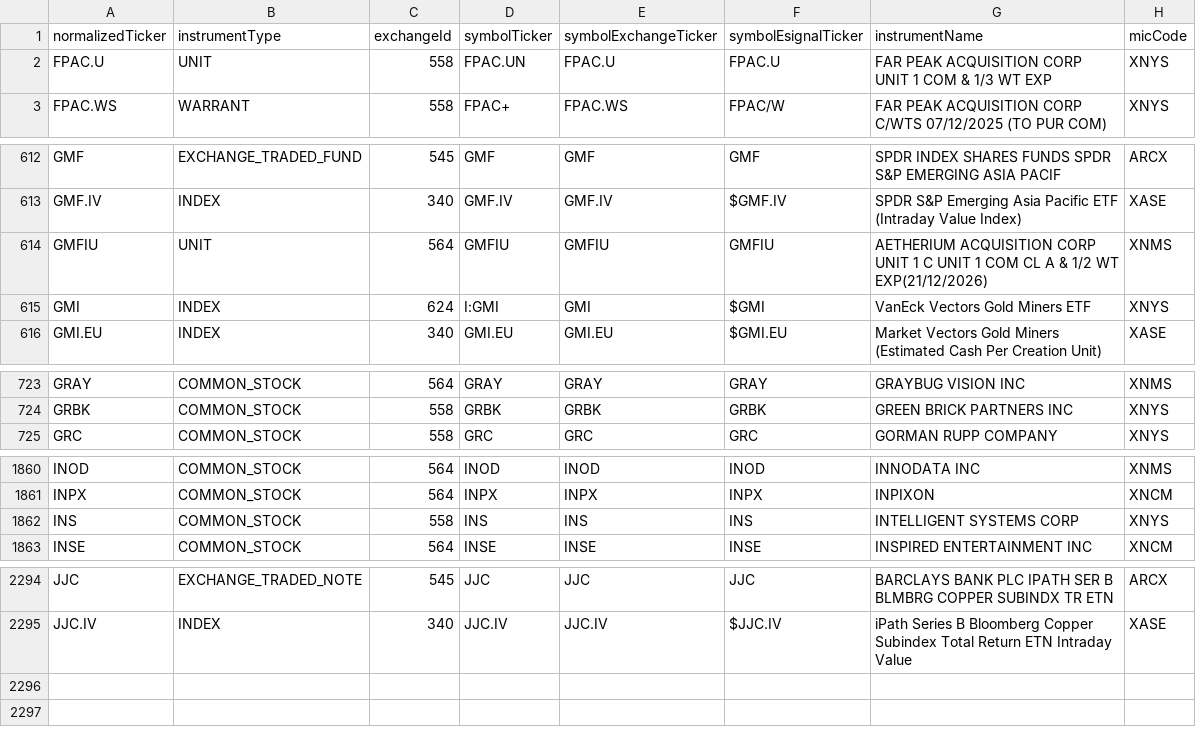
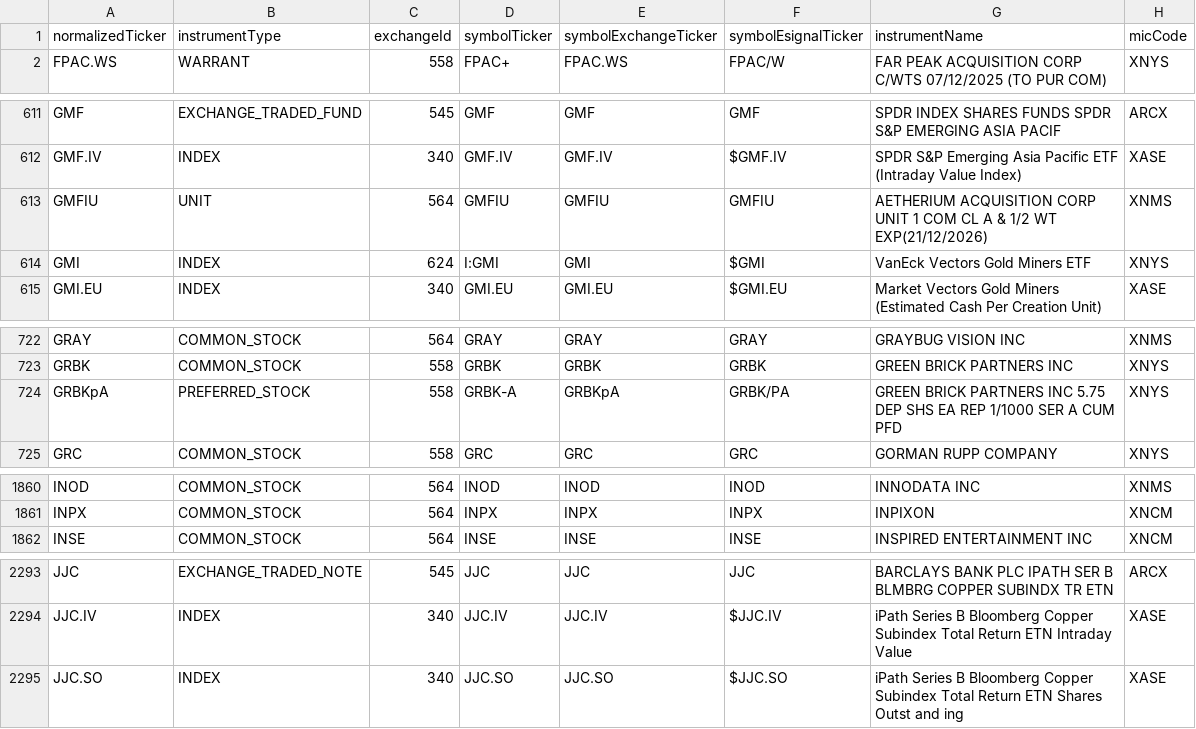
Before and after one commit to haoenhui/nyse-listed-etps, a CSV file: etps-04000.csv, drawn as a sheet; only a part is shown, gaps mark what is left out; the diff covers the shown part only.

```diff
--- a/etps-04000.csv
+++ b/etps-04000.csv
@@ -1,3 +1,2 @@
 normalizedTicker,instrumentType,exchangeId,symbolTicker,symbolExchangeTicker,symbolEsignalTicker,instrumentName,micCode
-FPAC.U,UNIT,558,FPAC.UN,FPAC.U,FPAC.U,FAR PEAK ACQUISITION CORP UNIT 1 COM & 1/3 WT EXP,XNYS
 FPAC.WS,WARRANT,558,FPAC+,FPAC.WS,FPAC/W,FAR PEAK ACQUISITION CORP C/WTS 07/12/2025 (TO PUR COM),XNYS
@@ -613,3 +612,3 @@ GMF,EXCHANGE_TRADED_FUND,545,GMF,GMF,GMF,SPDR INDEX SHARES FUNDS SPDR S&P EMERGI
 GMF.IV,INDEX,340,GMF.IV,GMF.IV,$GMF.IV,SPDR S&P Emerging Asia Pacific ETF (Intraday Value Index),XASE
-GMFIU,UNIT,564,GMFIU,GMFIU,GMFIU,AETHERIUM ACQUISITION CORP UNIT 1 C UNIT 1 COM CL A & 1/2 WT EXP(21/12/2026),XNMS
+GMFIU,UNIT,564,GMFIU,GMFIU,GMFIU,AETHERIUM ACQUISITION CORP UNIT 1 COM CL A & 1/2 WT EXP(21/12/2026),XNMS
 GMI,INDEX,624,I:GMI,GMI,$GMI,VanEck Vectors Gold Miners ETF,XNYS
@@ -724,2 +723,3 @@ GRAY,COMMON_STOCK,564,GRAY,GRAY,GRAY,GRAYBUG VISION INC,XNMS
 GRBK,COMMON_STOCK,558,GRBK,GRBK,GRBK,GREEN BRICK PARTNERS INC,XNYS
+GRBKpA,PREFERRED_STOCK,558,GRBK-A,GRBKpA,GRBK/PA,GREEN BRICK PARTNERS INC 5.75 DEP SHS EA REP 1/1000 SER A CUM PFD,XNYS
 GRC,COMMON_STOCK,558,GRC,GRC,GRC,GORMAN RUPP COMPANY,XNYS
@@ -1861,3 +1861,2 @@ INOD,COMMON_STOCK,564,INOD,INOD,INOD,INNODATA INC,XNMS
 INPX,COMMON_STOCK,564,INPX,INPX,INPX,INPIXON,XNCM
-INS,COMMON_STOCK,558,INS,INS,INS,INTELLIGENT SYSTEMS CORP,XNYS
 INSE,COMMON_STOCK,564,INSE,INSE,INSE,INSPIRED ENTERTAINMENT INC,XNCM
@@ -2295 +2294,2 @@ JJC,EXCHANGE_TRADED_NOTE,545,JJC,JJC,JJC,BARCLAYS BANK PLC IPATH SER B BLMBRG CO
 JJC.IV,INDEX,340,JJC.IV,JJC.IV,$JJC.IV,iPath Series B Bloomberg Copper Subindex Total Return ETN Intraday Value,XASE
+JJC.SO,INDEX,340,JJC.SO,JJC.SO,$JJC.SO,iPath Series B Bloomberg Copper Subindex Total Return ETN Shares Outst and ing,XASE
```
Also changed, not shown: 7 moved rows elsewhere in this file, etps-00000.csv, etps-02000.csv, 3 other files.
